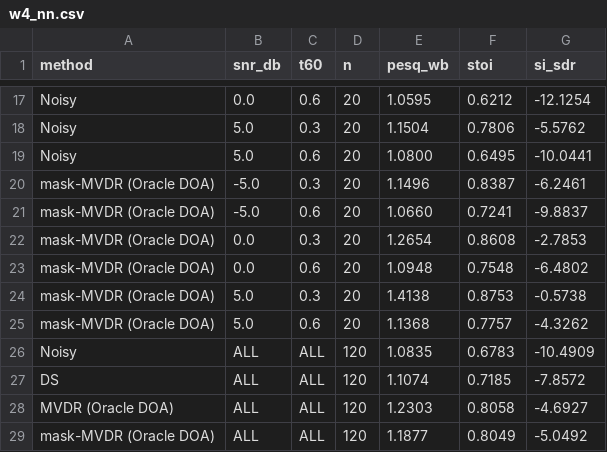
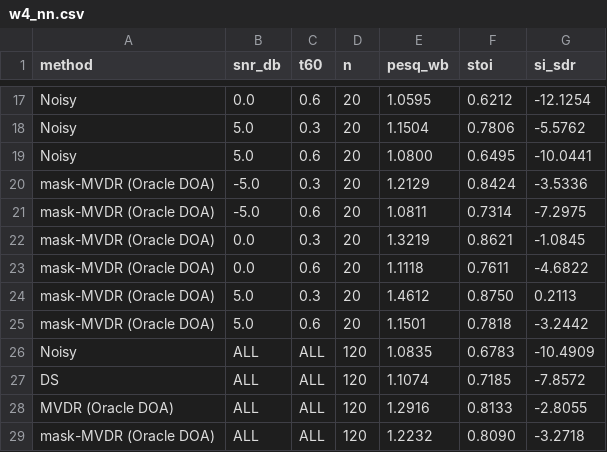
Before and after one commit to bingchi-1/neural-beamforming-speech-enhancement, a CSV file: results/w4_nn.csv, drawn as a sheet; only a part is shown, gaps mark what is left out; the diff covers the shown part only.

```diff
--- a/results/w4_nn.csv
+++ b/results/w4_nn.csv
@@ -19,11 +19,11 @@ Noisy,5.0,0.3,20,1.1504,0.7806,-5.5762
 Noisy,5.0,0.6,20,1.0800,0.6495,-10.0441
-mask-MVDR (Oracle DOA),-5.0,0.3,20,1.1496,0.8387,-6.2461
-mask-MVDR (Oracle DOA),-5.0,0.6,20,1.0660,0.7241,-9.8837
-mask-MVDR (Oracle DOA),0.0,0.3,20,1.2654,0.8608,-2.7853
-mask-MVDR (Oracle DOA),0.0,0.6,20,1.0948,0.7548,-6.4802
-mask-MVDR (Oracle DOA),5.0,0.3,20,1.4138,0.8753,-0.5738
-mask-MVDR (Oracle DOA),5.0,0.6,20,1.1368,0.7757,-4.3262
+mask-MVDR (Oracle DOA),-5.0,0.3,20,1.2129,0.8424,-3.5336
+mask-MVDR (Oracle DOA),-5.0,0.6,20,1.0811,0.7314,-7.2975
+mask-MVDR (Oracle DOA),0.0,0.3,20,1.3219,0.8621,-1.0845
+mask-MVDR (Oracle DOA),0.0,0.6,20,1.1118,0.7611,-4.6822
+mask-MVDR (Oracle DOA),5.0,0.3,20,1.4612,0.8750,0.2113
+mask-MVDR (Oracle DOA),5.0,0.6,20,1.1501,0.7818,-3.2442
 Noisy,ALL,ALL,120,1.0835,0.6783,-10.4909
 DS,ALL,ALL,120,1.1074,0.7185,-7.8572
-MVDR (Oracle DOA),ALL,ALL,120,1.2303,0.8058,-4.6927
-mask-MVDR (Oracle DOA),ALL,ALL,120,1.1877,0.8049,-5.0492
+MVDR (Oracle DOA),ALL,ALL,120,1.2916,0.8133,-2.8055
+mask-MVDR (Oracle DOA),ALL,ALL,120,1.2232,0.8090,-3.2718
```
Also changed, not shown: 18 edited cells elsewhere in this file, results/w2_baseline.csv, 2 other files.
